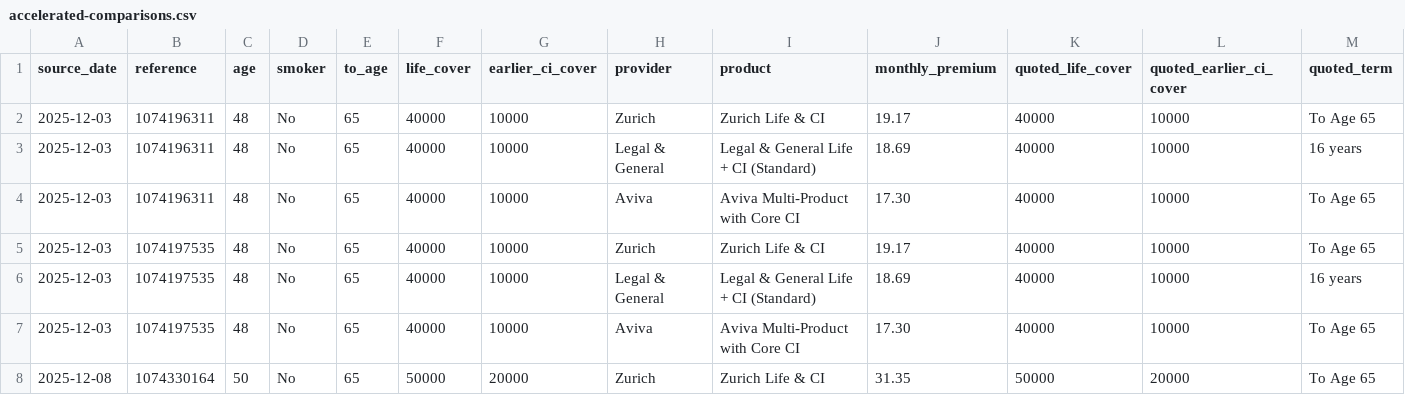
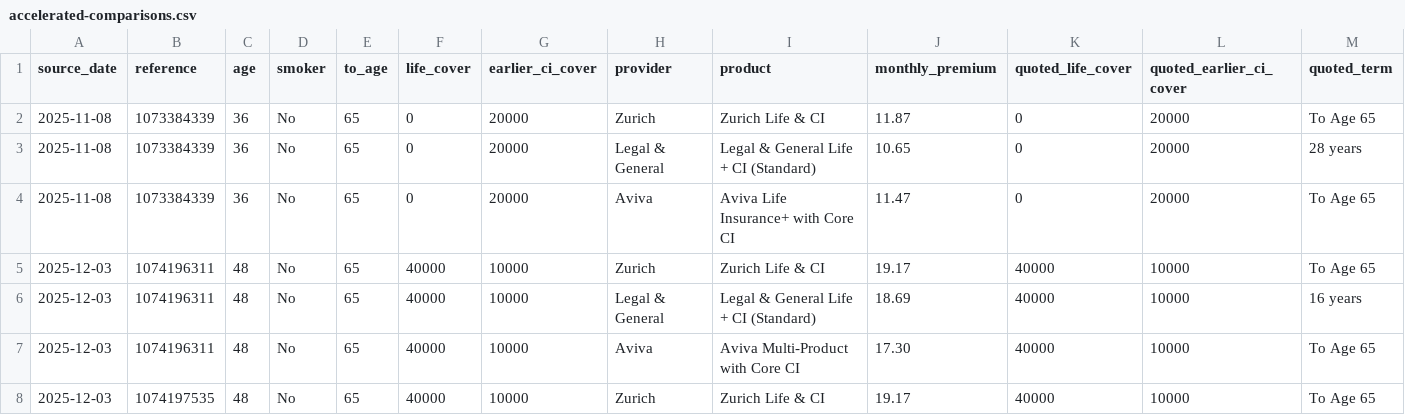
Before and after one commit to edusantospecomercial-byte/Cota-es, a CSV file: calculadora/data/accelerated-comparisons.csv, drawn as a sheet; only a part is shown; the shorter side is filled out with more unchanged rows; rows hold the shown columns only; the diff names each change by its address in the sheet, - before the commit and + after, or states it on an @@ line.

```diff
--- a/calculadora/data/accelerated-comparisons.csv
+++ b/calculadora/data/accelerated-comparisons.csv
+row 2: 2025-11-08 | 1073384339 | 36 | No | 65 | 0 | 20000 | Zurich | Zurich Life & CI | 11.87 | 0 | 20000 | To Age 65
+row 3: 2025-11-08 | 1073384339 | 36 | No | 65 | 0 | 20000 | Legal & General | Legal & General Life + CI (Standard) | 10.65 | 0 | 20000 | 28 years
+row 4: 2025-11-08 | 1073384339 | 36 | No | 65 | 0 | 20000 | Aviva | Aviva Life Insurance+ with Core CI | 11.47 | 0 | 20000 | To Age 65
```
Also changed, not shown: calculadora/data/independent-ci-tpd.csv, 6 other files.
